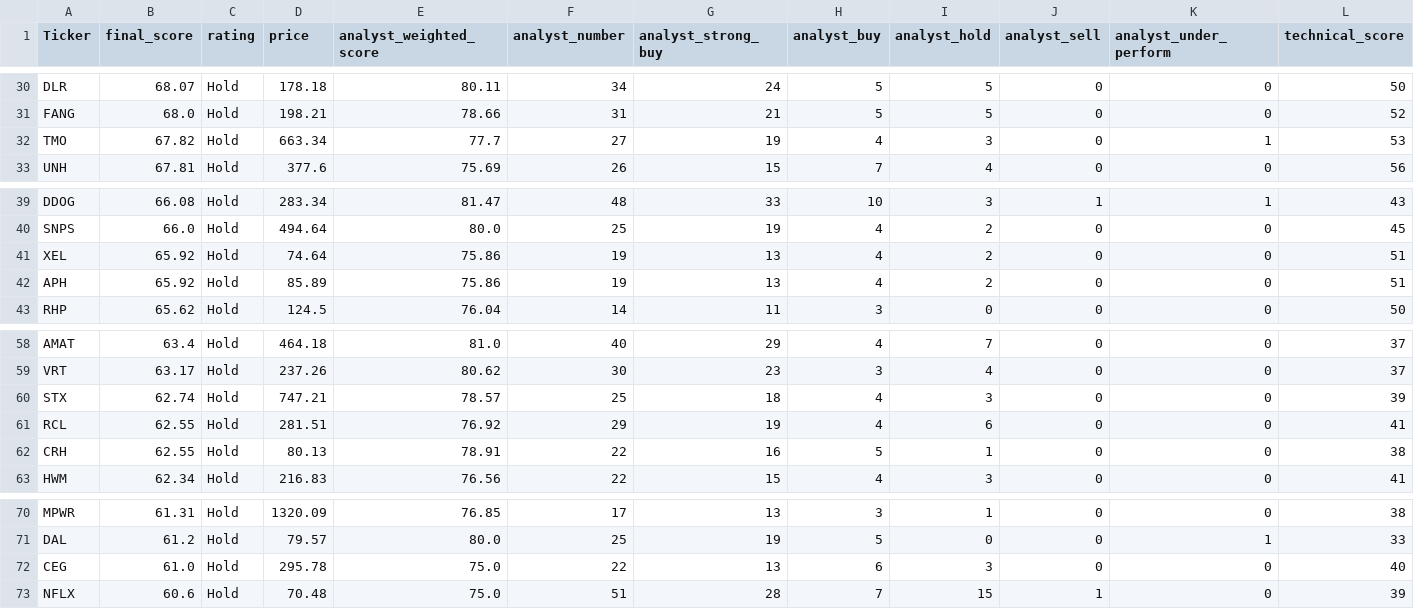
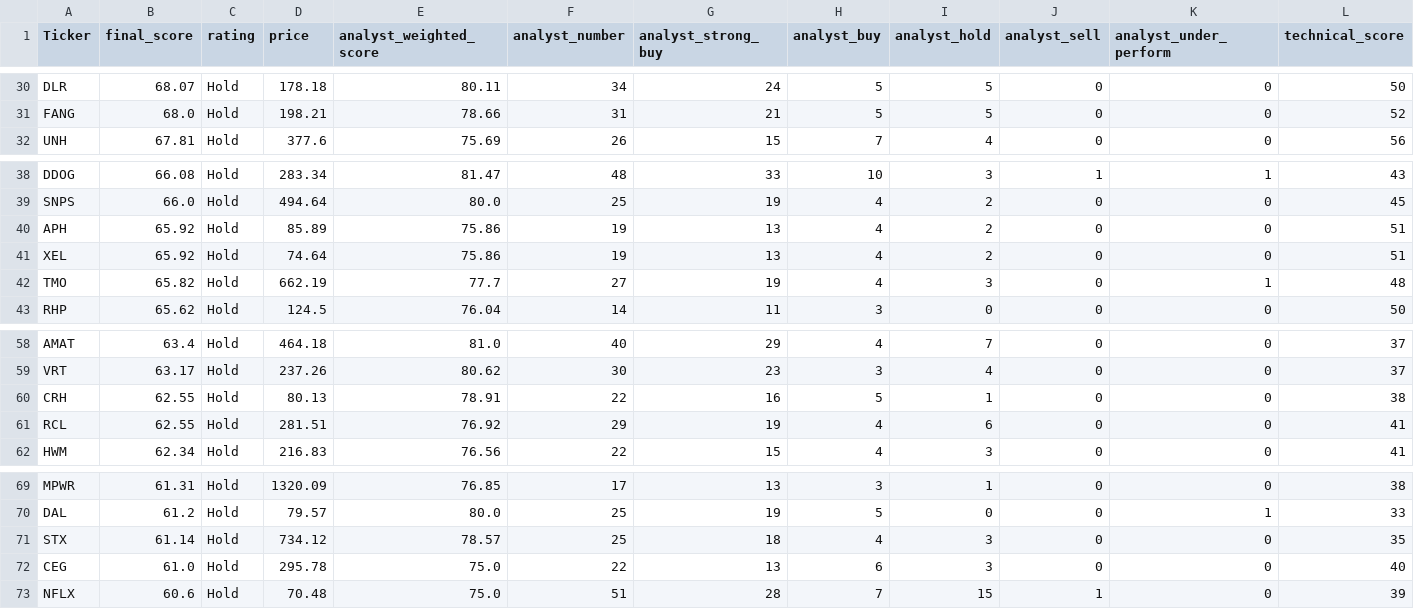
Before and after one commit to 1155125384/scanner_stock, a CSV file: stock_scanner.csv, drawn as a sheet; only a part is shown, gaps mark what is left out; removed rows and columns are numbered as before the commit, all else as after; rows hold the shown columns only; the diff names each change by its address in the sheet, - before the commit and + after, or states it on an @@ line.

```diff
--- a/stock_scanner.csv
+++ b/stock_scanner.csv
-row 32: TMO | 67.82 | Hold | 663.34 | 77.7 | 27 | 19 | 4 | 3 | 0 | 1 | 53
@@ row 42 moved to row 40: APH @@
+row 42: TMO | 65.82 | Hold | 662.19 | 77.7 | 27 | 19 | 4 | 3 | 0 | 1 | 48
-row 60: STX | 62.74 | Hold | 747.21 | 78.57 | 25 | 18 | 4 | 3 | 0 | 0 | 39
@@ row 62 moved to row 60: CRH @@
+row 71: STX | 61.14 | Hold | 734.12 | 78.57 | 25 | 18 | 4 | 3 | 0 | 0 | 35
```
